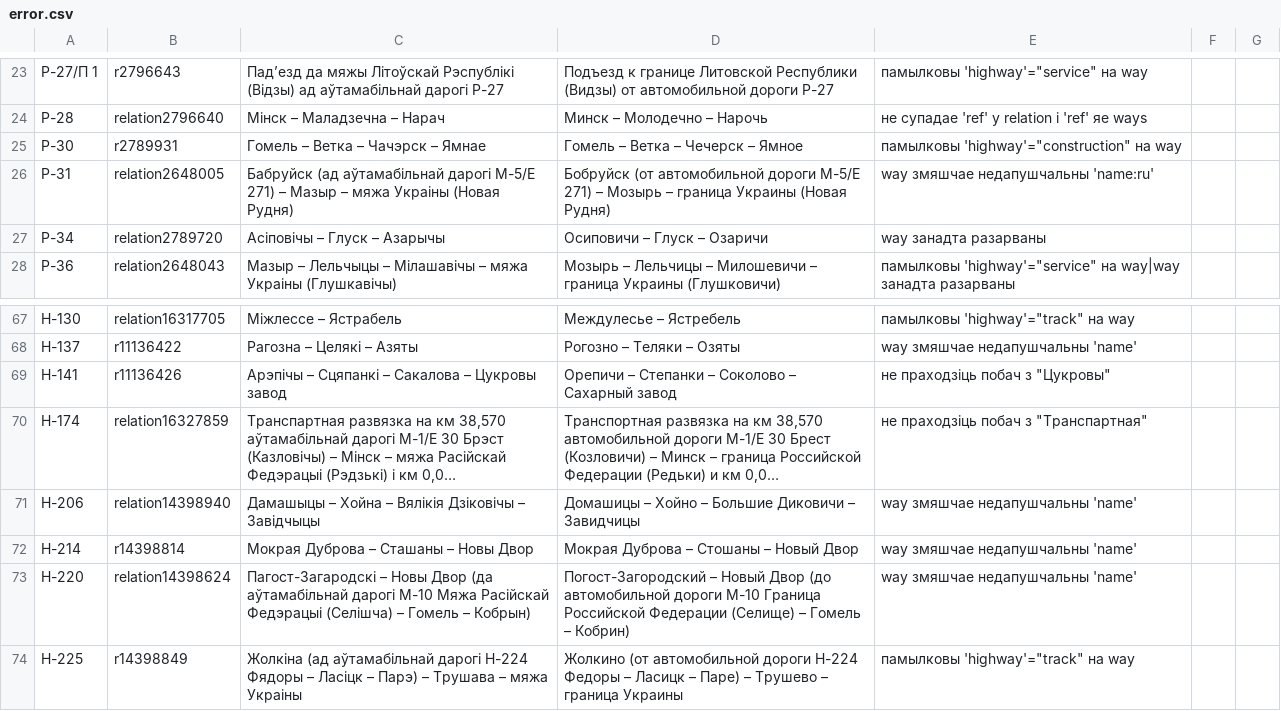
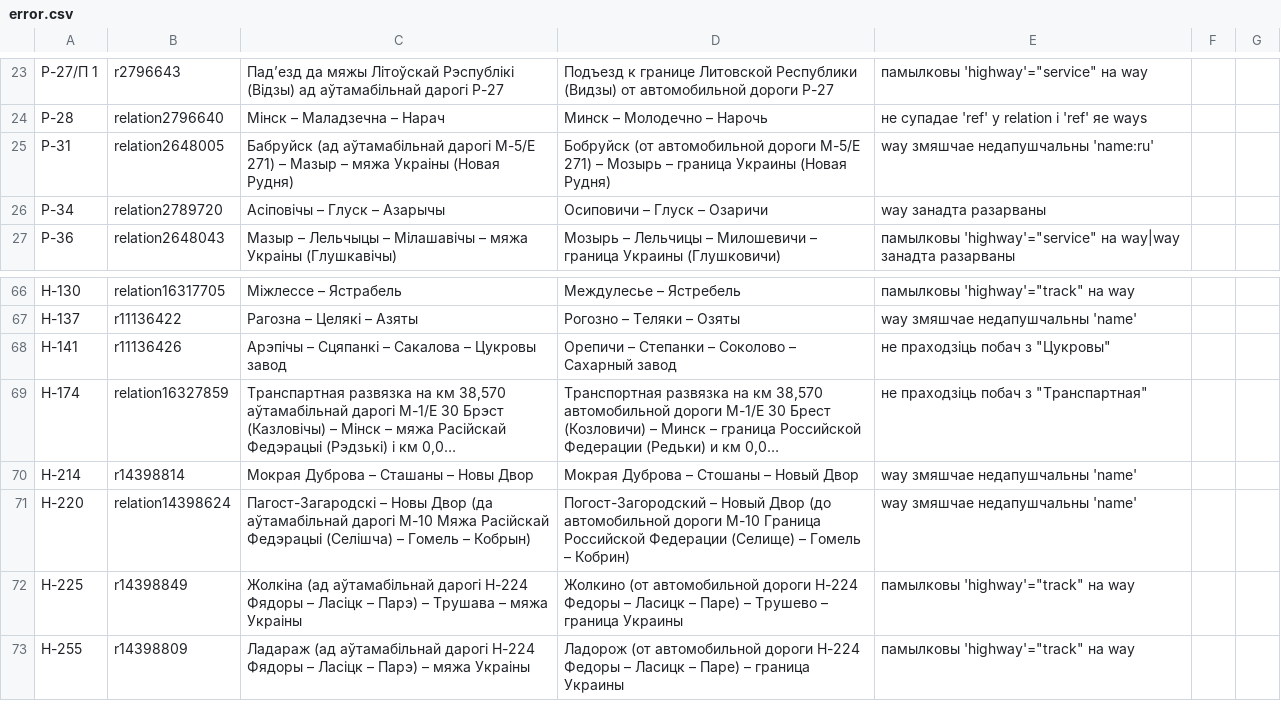
Before and after one commit to lidacity/osm-validator, a CSV file: docs/error.csv, drawn as a sheet; only a part is shown, gaps mark what is left out; the shorter side is filled out with more unchanged rows; long unchanged cells end in …; the diff names each change by its address in the sheet, - before the commit and + after, or states it on an @@ line.

```diff
--- a/docs/error.csv
+++ b/docs/error.csv
-row 25: Р-30 | r2789931 | Гомель – Ветка – Чачэрск – Ямнае | Гомель – Ветка – Чечерск – Ямное | памылковы 'highway'="construction" на way
-row 71: Н-206 | relation14398940 | Дамашыцы – Хойна – Вялікія Дзіковічы – Завідчыцы | Домашицы – Хойно – Большие Диковичи – Завидчицы | way змяшчае недапушчальны 'name'
```
Also changed, not shown: docs/boundary.csv, docs/missing.csv, 8 other files.
